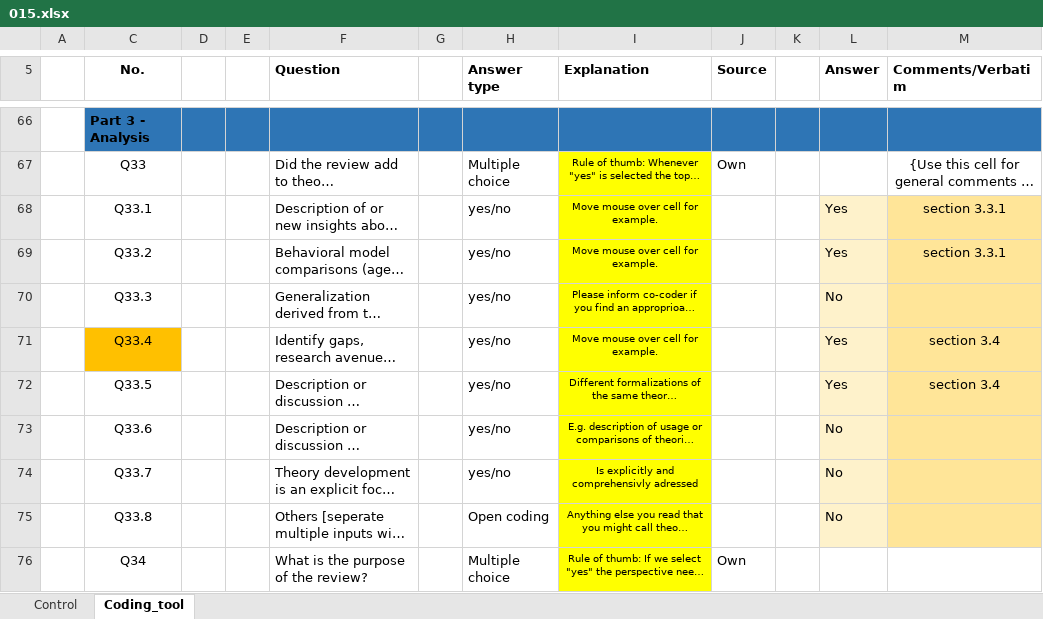
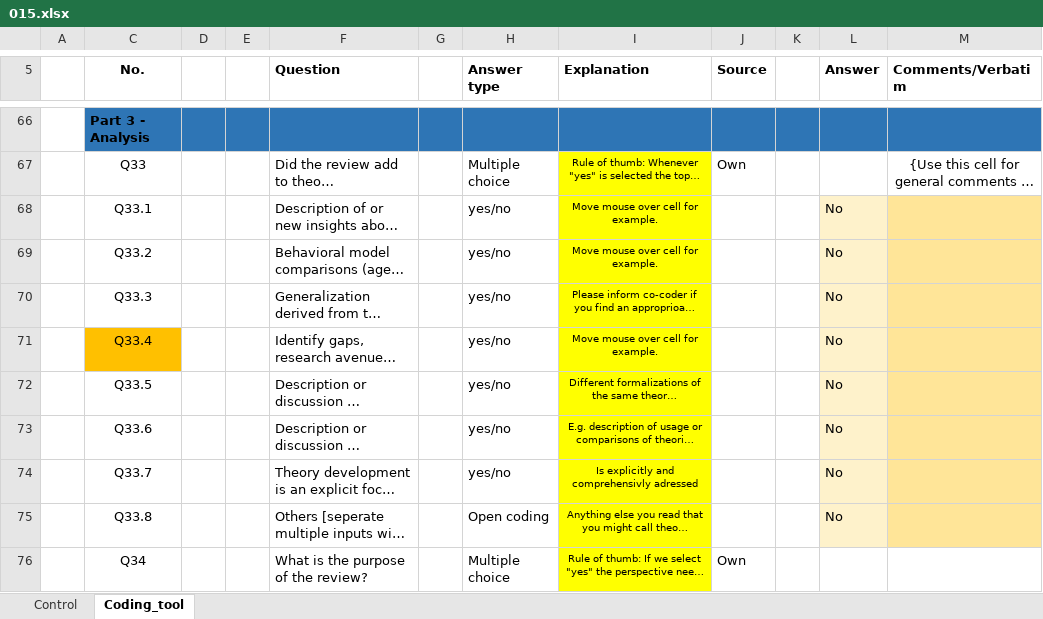
Before and after one commit to radchukv/SLR_ABMs_Ecology, an Excel workbook: data/Mel/015.xlsx, sheet Coding_tool, drawn as a sheet; only a part is shown, gaps mark what is left out; long unchanged cells end in …; values as stored, in another font and other column widths than the file's, no borders; the diff covers the shown part only; the diff names each change by its address in the sheet, - before the commit and + after, or states it on an @@ line.

```diff
--- a/data/Mel/015.xlsx (sheet Coding_tool)
+++ b/data/Mel/015.xlsx (sheet Coding_tool)
-L68:L69 (Answer): Yes
+L68:L69 (Answer): No
-M68:M69 (Comments/Verbatim): section 3.3.1
+M68:M69 (Comments/Verbatim): (empty)
-L71:L72 (Answer): Yes
+L71:L72 (Answer): No
-M71:M72 (Comments/Verbatim): section 3.4
+M71:M72 (Comments/Verbatim): (empty)
```
Also changed, not shown: 30 edited cells and cell formats elsewhere in this sheet, data/Mel/004.xlsx, data/Mel/034.xlsx, 39 other files.
